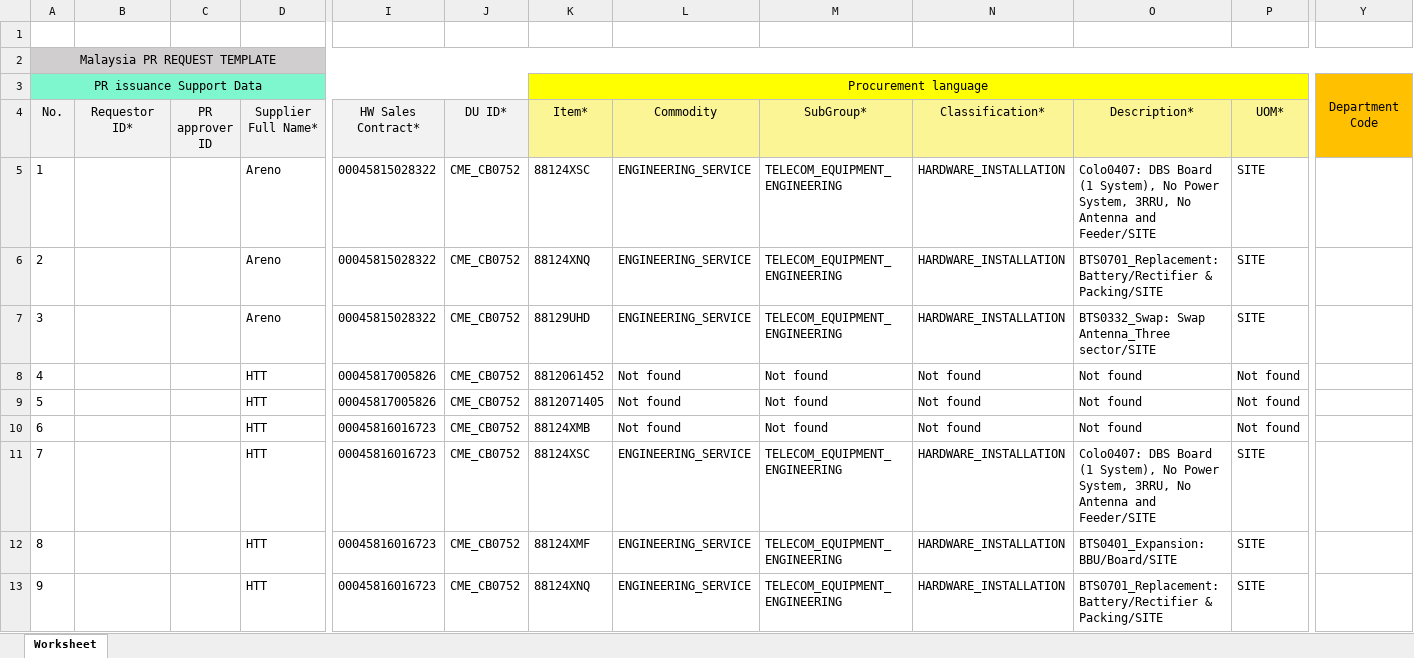
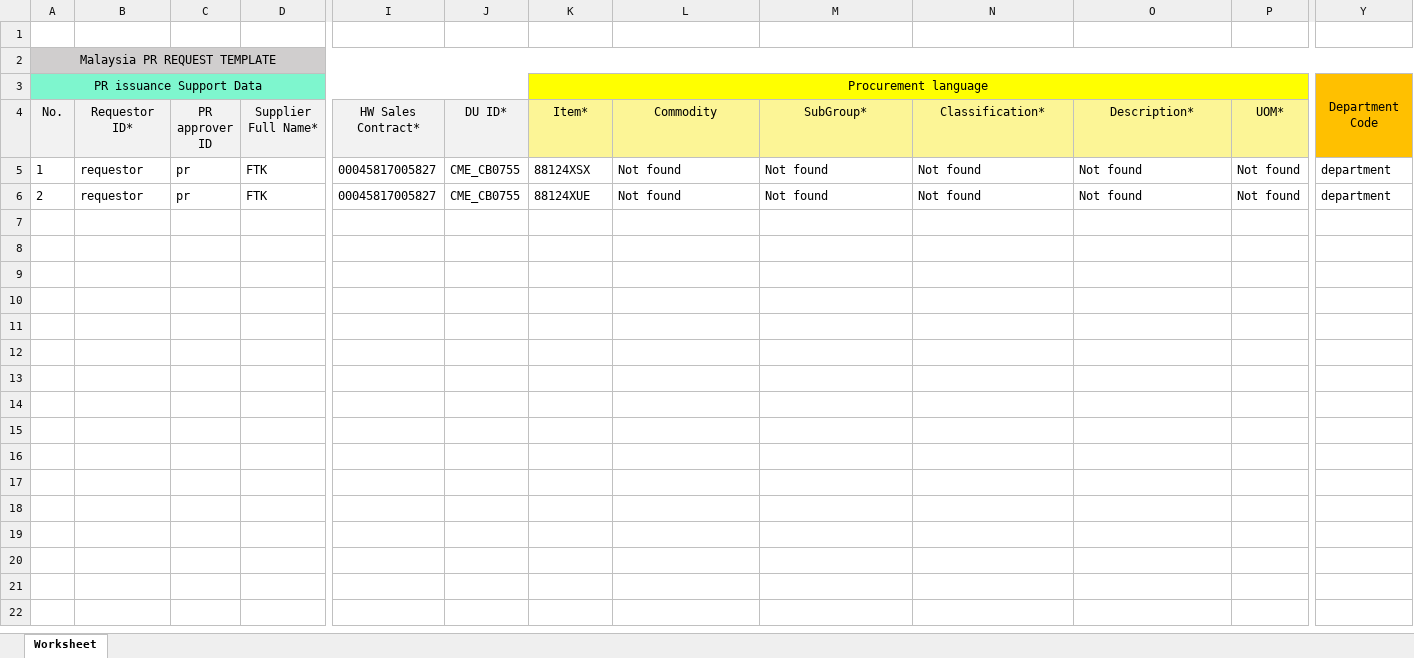
Before and after one commit to AdrianFoo97/TM, an Excel workbook: PR form.xlsx, sheet Worksheet, drawn as a sheet; only a part is shown, gaps mark what is left out; values as stored, in another font and other column widths than the file's, no borders; rows hold the shown columns only; the diff covers the shown part only; the diff names each change by its address in the sheet, - before the commit and + after, or states it on an @@ line.

```diff
--- a/PR form.xlsx (sheet Worksheet)
+++ b/PR form.xlsx (sheet Worksheet)
-B5:B6 (Requestor ID*): (empty)
+B5:B6 (Requestor ID*): requestor
-C5:C6 (PR approver ID): (empty)
+C5:C6 (PR approver ID): pr
-D5:D6 (Supplier Full Name*): Areno
+D5:D6 (Supplier Full Name*): FTK
-I5:I6 (HW Sales Contract*): 00045815028322
+I5:I6 (HW Sales Contract*): 00045817005827
-J5:J6 (DU ID*): CME_CB0752
+J5:J6 (DU ID*): CME_CB0755
-K5 (Item*): 88124XSC
+K5 (Item*): 88124XSX
-L5:L6 (Commodity): ENGINEERING_SERVICE
+L5:L6 (Commodity): Not found
-M5:M6 (SubGroup*): TELECOM_EQUIPMENT_ENGINEERING
+M5:M6 (SubGroup*): Not found
-N5:N6 (Classification*): HARDWARE_INSTALLATION
+N5:N6 (Classification*): Not found
-O5 (Description*): Colo0407: DBS Board (1 System), No Power System, 3RRU, No Antenna and Feeder/SITE
+O5 (Description*): Not found
-P5:P6 (UOM*): SITE
+P5:P6 (UOM*): Not found
-Y5:Y6: (empty)
+Y5:Y6: department
-K6 (Item*): 88124XNQ
+K6 (Item*): 88124XUE
-O6 (Description*): BTS0701_Replacement: Battery/Rectifier & Packing/SITE
+O6 (Description*): Not found
-row 7: 3 |  |  | Areno | 00045815028322 | CME_CB0752 | 88129UHD | ENGINEERING_SERVICE | TELECOM_EQUIPMENT_ENGINEERING | HARDWARE_INSTALLATION | BTS0332_Swap: Swap Antenna_Three sector/SITE | SITE
-row 8: 4 |  |  | HTT | 00045817005826 | CME_CB0752 | 8812061452 | Not found | Not found | Not found | Not found | Not found
-row 9: 5 |  |  | HTT | 00045817005826 | CME_CB0752 | 8812071405 | Not found | Not found | Not found | Not found | Not found
-row 10: 6 |  |  | HTT | 00045816016723 | CME_CB0752 | 88124XMB | Not found | Not found | Not found | Not found | Not found
-row 11: 7 |  |  | HTT | 00045816016723 | CME_CB0752 | 88124XSC | ENGINEERING_SERVICE | TELECOM_EQUIPMENT_ENGINEERING | HARDWARE_INSTALLATION | Colo0407: DBS Board (1 System), No Power System, 3RRU, No Antenna and Feeder/SITE | SITE
-row 12: 8 |  |  | HTT | 00045816016723 | CME_CB0752 | 88124XMF | ENGINEERING_SERVICE | TELECOM_EQUIPMENT_ENGINEERING | HARDWARE_INSTALLATION | BTS0401_Expansion: BBU/Board/SITE | SITE
-row 13: 9 |  |  | HTT | 00045816016723 | CME_CB0752 | 88124XNQ | ENGINEERING_SERVICE | TELECOM_EQUIPMENT_ENGINEERING | HARDWARE_INSTALLATION | BTS0701_Replacement: Battery/Rectifier & Packing/SITE | SITE
```
Also changed, not shown: 2 edited cells elsewhere in this sheet, 34 other files.
